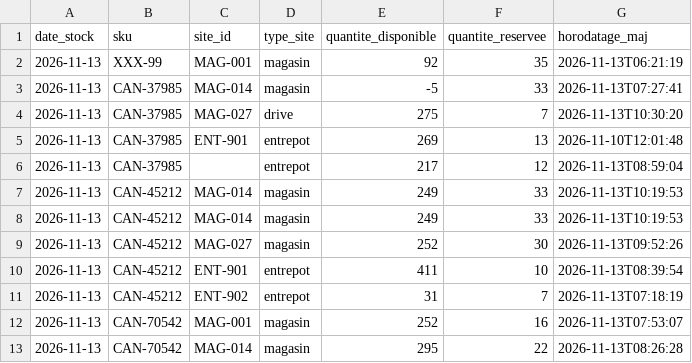
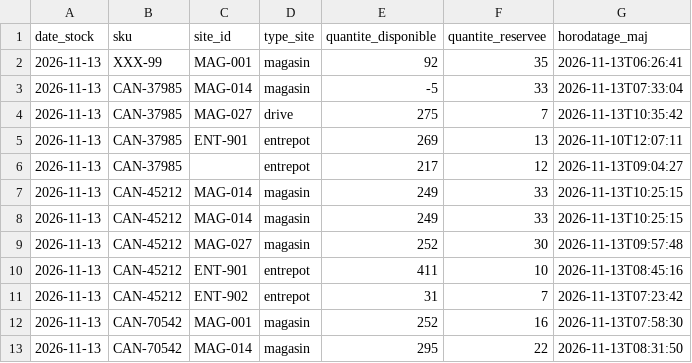
Before and after one commit to adh-studio/data-contracts-odcs, a CSV file: data/casses/stocks_quotidiens.csv, drawn as a sheet.

```diff
--- a/data/casses/stocks_quotidiens.csv
+++ b/data/casses/stocks_quotidiens.csv
@@ -1,13 +1,13 @@
 date_stock,sku,site_id,type_site,quantite_disponible,quantite_reservee,horodatage_maj
-2026-11-13,XXX-99,MAG-001,magasin,92,35,2026-11-13T06:21:19
-2026-11-13,CAN-37985,MAG-014,magasin,-5,33,2026-11-13T07:27:41
-2026-11-13,CAN-37985,MAG-027,drive,275,7,2026-11-13T10:30:20
-2026-11-13,CAN-37985,ENT-901,entrepot,269,13,2026-11-10T12:01:48
-2026-11-13,CAN-37985,,entrepot,217,12,2026-11-13T08:59:04
-2026-11-13,CAN-45212,MAG-014,magasin,249,33,2026-11-13T10:19:53
-2026-11-13,CAN-45212,MAG-014,magasin,249,33,2026-11-13T10:19:53
-2026-11-13,CAN-45212,MAG-027,magasin,252,30,2026-11-13T09:52:26
-2026-11-13,CAN-45212,ENT-901,entrepot,411,10,2026-11-13T08:39:54
-2026-11-13,CAN-45212,ENT-902,entrepot,31,7,2026-11-13T07:18:19
-2026-11-13,CAN-70542,MAG-001,magasin,252,16,2026-11-13T07:53:07
-2026-11-13,CAN-70542,MAG-014,magasin,295,22,2026-11-13T08:26:28
+2026-11-13,XXX-99,MAG-001,magasin,92,35,2026-11-13T06:26:41
+2026-11-13,CAN-37985,MAG-014,magasin,-5,33,2026-11-13T07:33:04
+2026-11-13,CAN-37985,MAG-027,drive,275,7,2026-11-13T10:35:42
+2026-11-13,CAN-37985,ENT-901,entrepot,269,13,2026-11-10T12:07:11
+2026-11-13,CAN-37985,,entrepot,217,12,2026-11-13T09:04:27
+2026-11-13,CAN-45212,MAG-014,magasin,249,33,2026-11-13T10:25:15
+2026-11-13,CAN-45212,MAG-014,magasin,249,33,2026-11-13T10:25:15
+2026-11-13,CAN-45212,MAG-027,magasin,252,30,2026-11-13T09:57:48
+2026-11-13,CAN-45212,ENT-901,entrepot,411,10,2026-11-13T08:45:16
+2026-11-13,CAN-45212,ENT-902,entrepot,31,7,2026-11-13T07:23:42
+2026-11-13,CAN-70542,MAG-001,magasin,252,16,2026-11-13T07:58:30
+2026-11-13,CAN-70542,MAG-014,magasin,295,22,2026-11-13T08:31:50
```
Also changed, not shown: data/casses/commandes_fournisseurs.csv, data/casses/referentiel_produits.csv, 4 other files.
